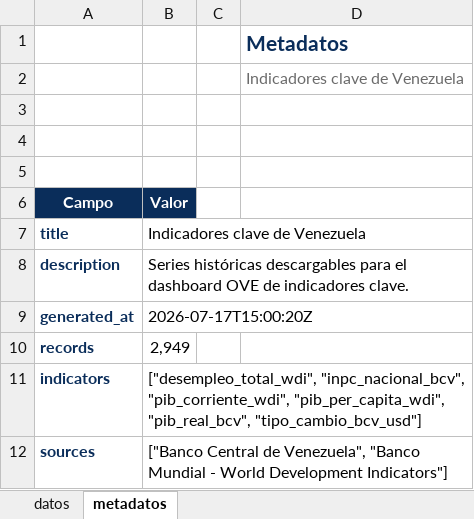
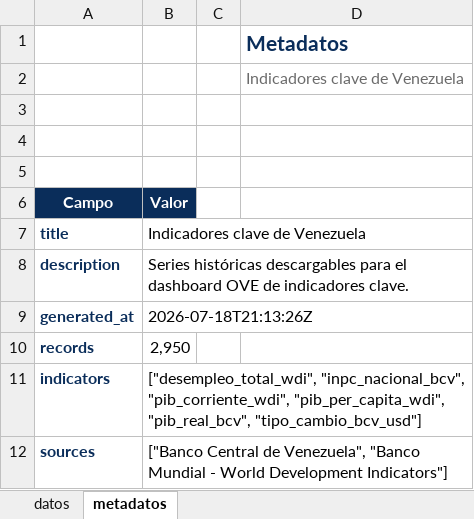
Before and after one commit to CarlosMarzol/OVE-web-github, an Excel workbook: assets/data/indicadores-clave/ove_indicadores_clave_venezuela.xlsx, sheet metadatos, drawn as a sheet; values as stored, in another font and other column widths than the file's, no borders; charts and pictures not drawn; the diff names each change by its address in the sheet, - before the commit and + after, or states it on an @@ line.

```diff
--- a/assets/data/indicadores-clave/ove_indicadores_clave_venezuela.xlsx (sheet metadatos)
+++ b/assets/data/indicadores-clave/ove_indicadores_clave_venezuela.xlsx (sheet metadatos)
-B9 (Valor): 2026-07-17T15:00:20Z
+B9 (Valor): 2026-07-18T21:13:26Z
-B10 (Valor): 2,949
+B10 (Valor): 2,950
```
Also changed, not shown: sheet datos, assets/data/bcv/excel/ove_bcv_tipo_cambio_referencia_smc.xlsx, assets/data/bcv/excel/ove_bcv_tipo_cambio_usd.xlsx, 7 other files.
